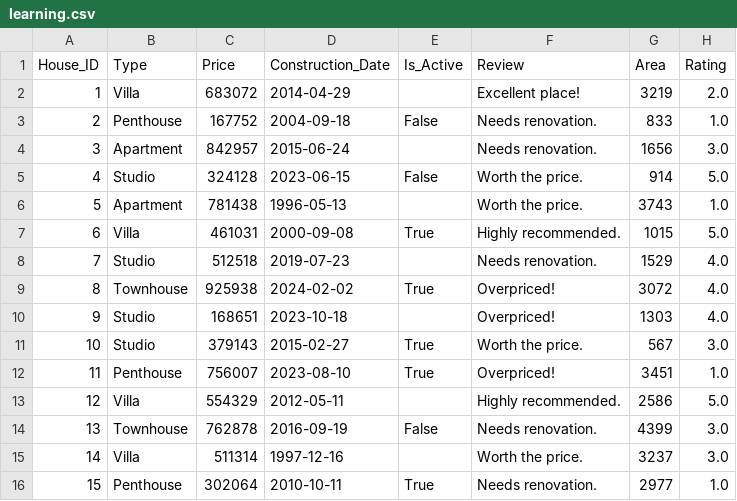
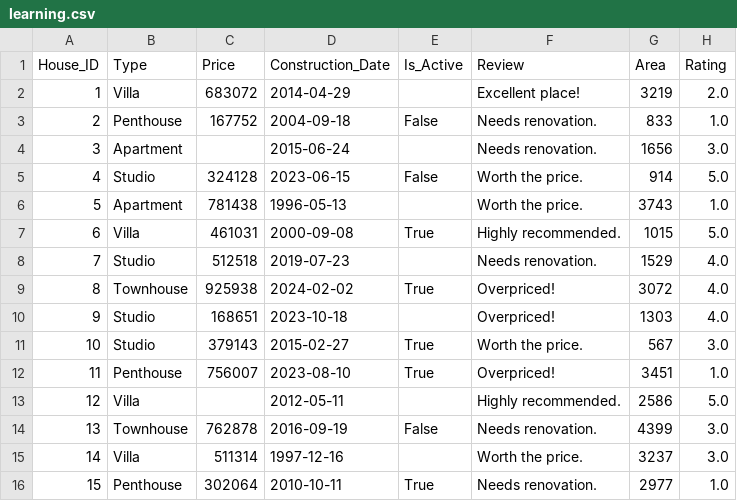
Before and after one commit to AqueeqAzam/data-science-and-machine-learning-datasets, a CSV file: learning.csv, drawn as a sheet; only a part is shown.

Commit message:
Update learning.csv

```diff
--- a/learning.csv
+++ b/learning.csv
@@ -3,3 +3,3 @@ House_ID,Type,Price,Construction_Date,Is_Active,Review,Area,Rating
 2,Penthouse,167752,2004-09-18,False,Needs renovation.,833,1.0
-3,Apartment,842957,2015-06-24,,Needs renovation.,1656,3.0
+3,Apartment, ,2015-06-24,,Needs renovation.,1656,3.0
 4,Studio,324128,2023-06-15,False,Worth the price.,914,5.0
@@ -12,3 +12,3 @@ House_ID,Type,Price,Construction_Date,Is_Active,Review,Area,Rating
 11,Penthouse,756007,2023-08-10,True,Overpriced!,3451,1.0
-12,Villa,554329,2012-05-11,,Highly recommended.,2586,5.0
+12,Villa, ,2012-05-11,,Highly recommended.,2586,5.0
 13,Townhouse,762878,2016-09-19,False,Needs renovation.,4399,3.0
```
